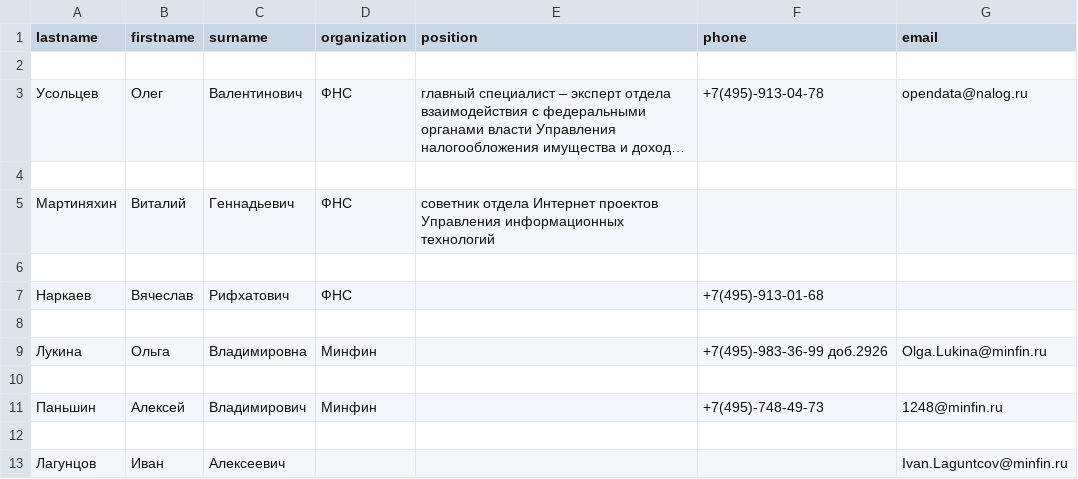
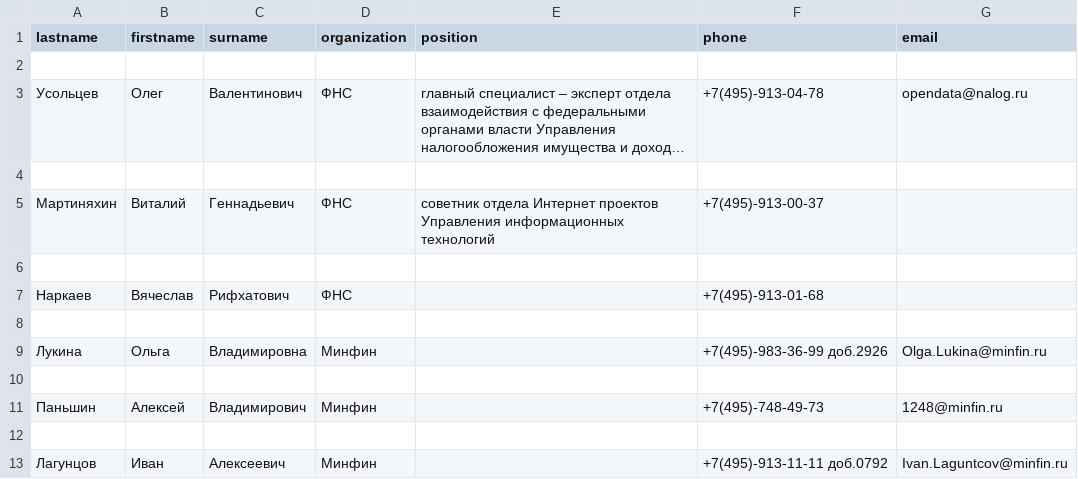
Before and after one commit to HeXeCuTTor/RegEx, a CSV file: phonebook.csv, drawn as a sheet; long unchanged cells end in ….

```diff
--- a/phonebook.csv
+++ b/phonebook.csv
@@ -4,3 +4,3 @@ lastname,firstname,surname,organization,position,phone,email
 
-Мартиняхин,Виталий,Геннадьевич,ФНС,cоветник отдела Интернет проектов Управления информационных технологий,,
+Мартиняхин,Виталий,Геннадьевич,ФНС,cоветник отдела Интернет проектов Управления информационных технологий,+7(495)-913-00-37,
 
@@ -12,2 +12,2 @@ lastname,firstname,surname,organization,position,phone,email
 
-Лагунцов,Иван,Алексеевич,,,,Ivan.Laguntcov@minfin.ru
+Лагунцов,Иван,Алексеевич,Минфин,,+7(495)-913-11-11 доб.0792,Ivan.Laguntcov@minfin.ru
```
Also changed, not shown: 1 other file.
